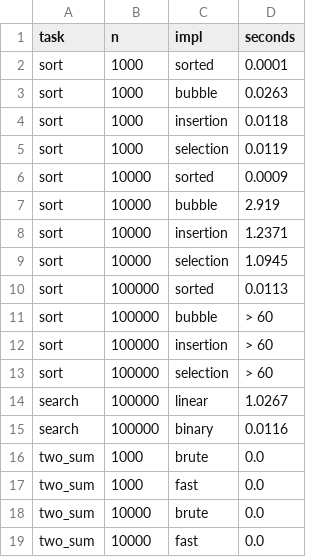
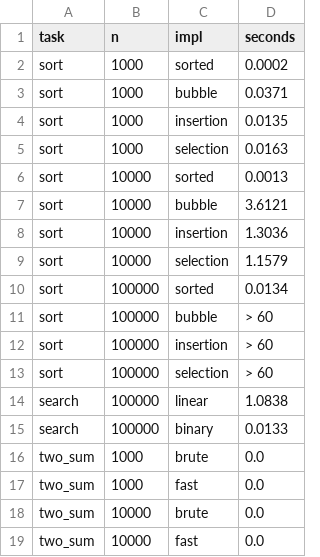
Before and after one commit to mroemzh/python_labs, a CSV file: data/lab07/bench.csv, drawn as a sheet.

```diff
--- a/data/lab07/bench.csv
+++ b/data/lab07/bench.csv
@@ -1,11 +1,11 @@
 task,n,impl,seconds
-sort,1000,sorted,0.0001
-sort,1000,bubble,0.0263
-sort,1000,insertion,0.0118
-sort,1000,selection,0.0119
-sort,10000,sorted,0.0009
-sort,10000,bubble,2.919
-sort,10000,insertion,1.2371
-sort,10000,selection,1.0945
-sort,100000,sorted,0.0113
+sort,1000,sorted,0.0002
+sort,1000,bubble,0.0371
+sort,1000,insertion,0.0135
+sort,1000,selection,0.0163
+sort,10000,sorted,0.0013
+sort,10000,bubble,3.6121
+sort,10000,insertion,1.3036
+sort,10000,selection,1.1579
+sort,100000,sorted,0.0134
 sort,100000,bubble,> 60
@@ -13,4 +13,4 @@ sort,100000,insertion,> 60
 sort,100000,selection,> 60
-search,100000,linear,1.0267
-search,100000,binary,0.0116
+search,100000,linear,1.0838
+search,100000,binary,0.0133
 two_sum,1000,brute,0.0
```
Also changed, not shown: 1 other file.
